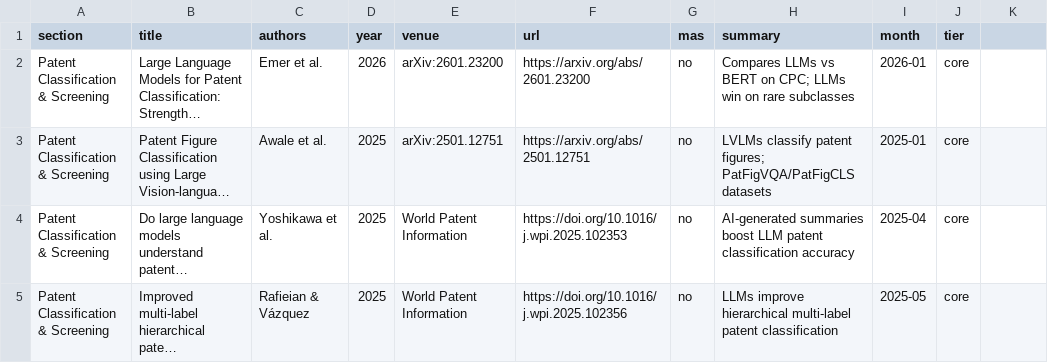
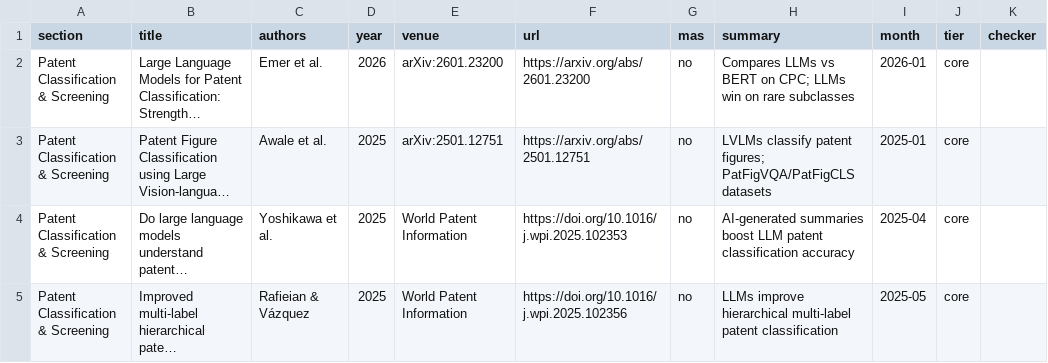
Before and after one commit to PassionChicken-Leesuin/awesome-llm-application-papers-technology-management, a TSV file: data/papers.tsv, drawn as a sheet; only a part is shown; long unchanged cells end in …; the diff names each change by its address in the sheet, - before the commit and + after, or states it on an @@ line.

Commit message:
add checker

```diff
--- a/data/papers.tsv
+++ b/data/papers.tsv
-K1: (empty)
+K1: checker
```
Also changed, not shown: 3 other files.
